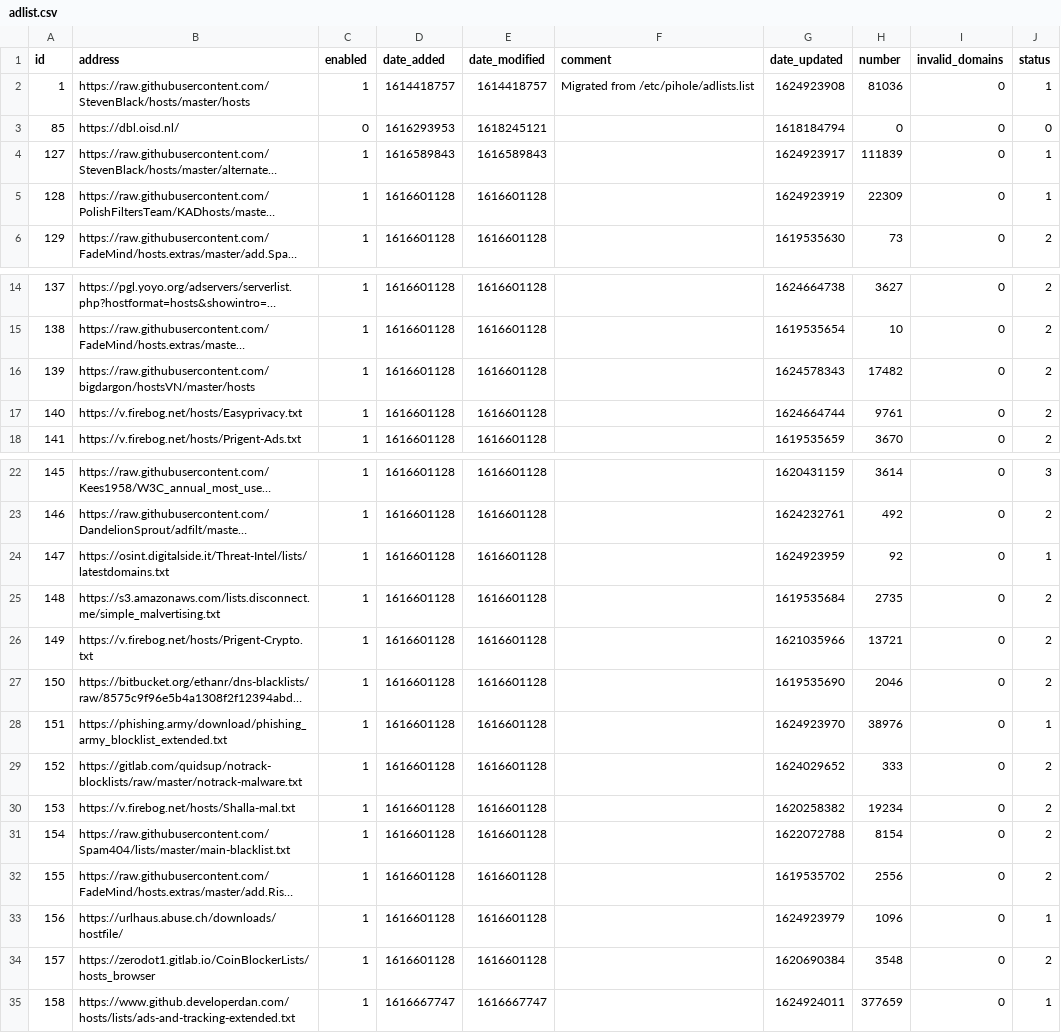
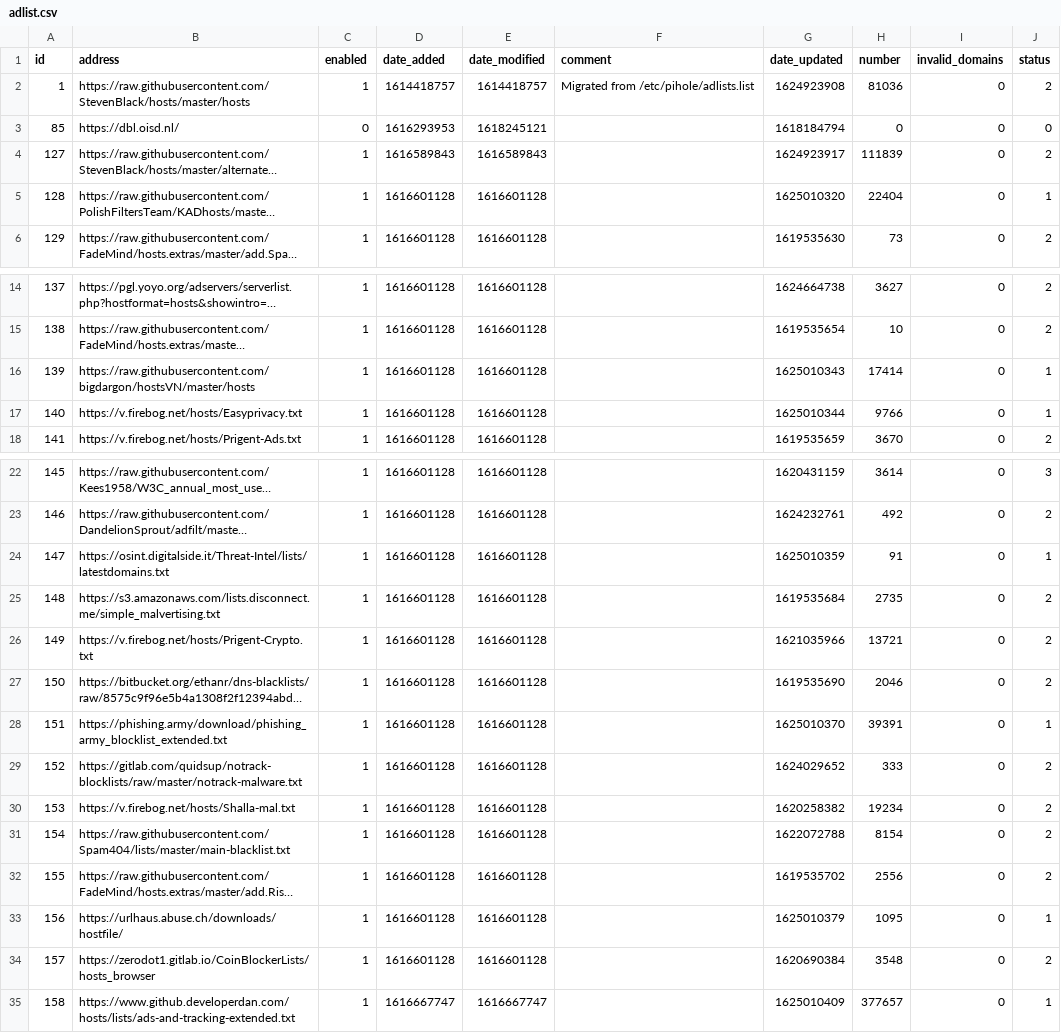
Before and after one commit to keiraija/my-pihole-lists, a CSV file: adlist.csv, drawn as a sheet; only a part is shown, gaps mark what is left out; long unchanged cells end in …; the diff names each change by its address in the sheet, - before the commit and + after, or states it on an @@ line.

Commit message:
Updated June 30, 2021  7:00am

```diff
--- a/adlist.csv
+++ b/adlist.csv
-J2 (status): 1
+J2 (status): 2
-J4 (status): 1
+J4 (status): 2
-G5 (date_updated): 1624923919
+G5 (date_updated): 1625010320
-H5 (number): 22309
+H5 (number): 22404
-G16 (date_updated): 1624578343
+G16 (date_updated): 1625010343
-H16 (number): 17482
+H16 (number): 17414
-J16:J17 (status): 2
+J16:J17 (status): 1
-G17 (date_updated): 1624664744
+G17 (date_updated): 1625010344
-H17 (number): 9761
+H17 (number): 9766
-G24 (date_updated): 1624923959
+G24 (date_updated): 1625010359
-H24 (number): 92
+H24 (number): 91
-G28 (date_updated): 1624923970
+G28 (date_updated): 1625010370
-H28 (number): 38976
+H28 (number): 39391
-G33 (date_updated): 1624923979
+G33 (date_updated): 1625010379
-H33 (number): 1096
+H33 (number): 1095
-G35 (date_updated): 1624924011
+G35 (date_updated): 1625010409
-H35 (number): 377659
+H35 (number): 377657
```
